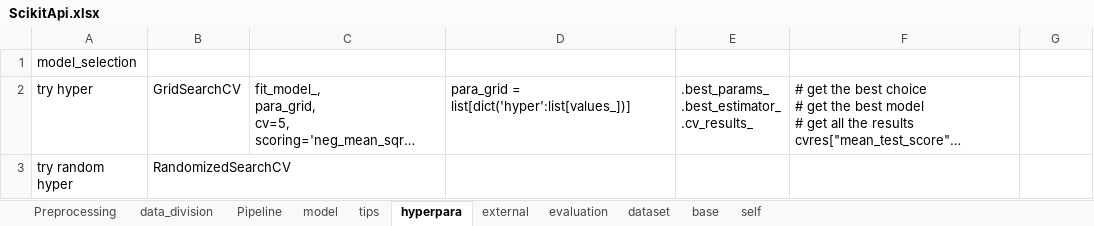
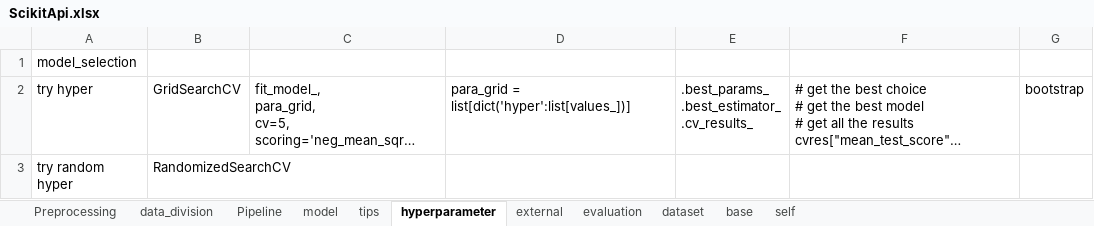
Before and after one commit to xshii/mlScikitTensorflow, an Excel workbook: ScikitApi.xlsx, sheet hyperparameter, drawn as a sheet; long unchanged cells end in …; values as stored, in another font and other column widths than the file's, no borders; the diff names each change by its address in the sheet, - before the commit and + after, or states it on an @@ line.

```diff
--- a/ScikitApi.xlsx (sheet hyperparameter)
+++ b/ScikitApi.xlsx (sheet hyperparameter)
-sheet tab: hyperpara
+sheet tab: hyperparameter
-G2: (empty)
+G2: bootstrap
```
Also changed, not shown: sheet Preprocessing, sheet model, 9 other files.
